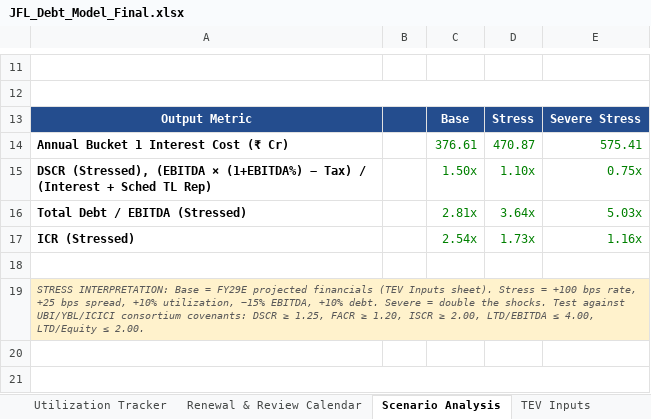
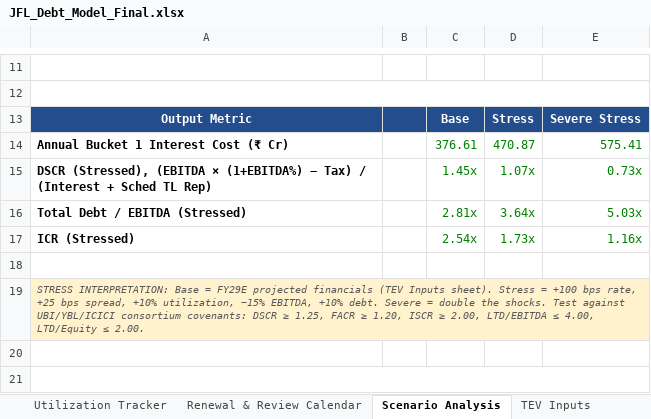
Before and after one commit to divyanshuvatsa/jfl_dash, an Excel workbook: JFL_Debt_Model_Final.xlsx, sheet Scenario Analysis, drawn as a sheet; only a part is shown, gaps mark what is left out; values as stored, in another font and other column widths than the file's, no borders; the diff names each change by its address in the sheet, - before the commit and + after, or states it on an @@ line.

```diff
--- a/JFL_Debt_Model_Final.xlsx (sheet Scenario Analysis)
+++ b/JFL_Debt_Model_Final.xlsx (sheet Scenario Analysis)
-C15: 1.50x
+C15: 1.45x
-D15: 1.10x
+D15: 1.07x
-E15: 0.75x
+E15: 0.73x
```
Also changed, not shown: sheet FY29 Covenant Compliance (TEV), sheet Covenant Tracker, sheet Dashboard, sheet TEV Inputs, formulas that keep their value, hidden cells, 1 other file.
